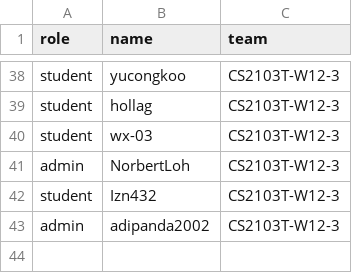
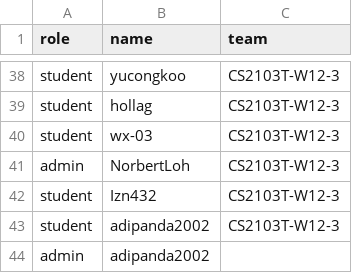
Before and after one commit to adipanda2002/public_data, a CSV file: data.csv, drawn as a sheet; only a part is shown, gaps mark what is left out.

Commit message:
Update data.csv

```diff
--- a/data.csv
+++ b/data.csv
@@ -42,2 +42,3 @@ admin,NorbertLoh,CS2103T-W12-3
 student,Izn432,CS2103T-W12-3
-admin,adipanda2002,CS2103T-W12-3
+student,adipanda2002,CS2103T-W12-3
+admin,adipanda2002,
```
